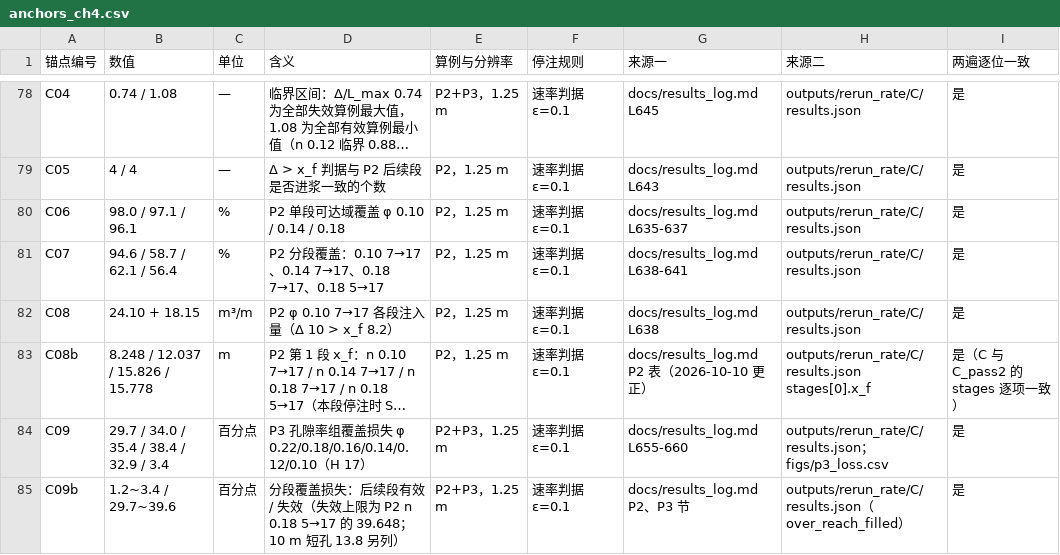
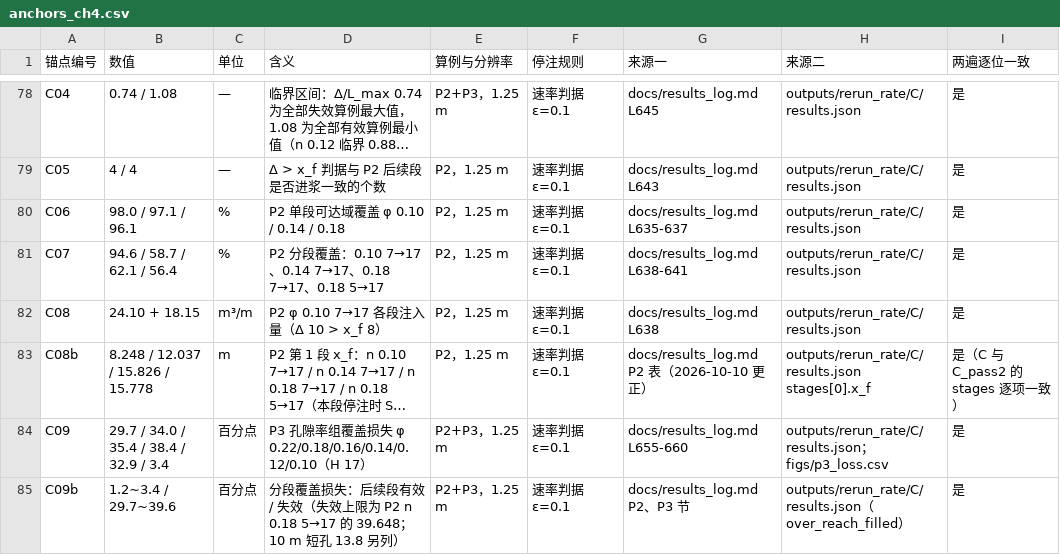
Before and after one commit to emobumo/pfc-fipy-coupling, a CSV file: docs/anchors_ch4.csv, drawn as a sheet; only a part is shown, gaps mark what is left out; long unchanged cells end in …; the diff names each change by its address in the sheet, - before the commit and + after, or states it on an @@ line.

```diff
--- a/docs/anchors_ch4.csv
+++ b/docs/anchors_ch4.csv
-D82 (含义): P2 φ 0.10 7→17 各段注入量（Δ 10 > x_f 8.2）
+D82 (含义): P2 φ 0.10 7→17 各段注入量（Δ 10 > x_f 8）
```
Also changed, not shown: 18 other files.
